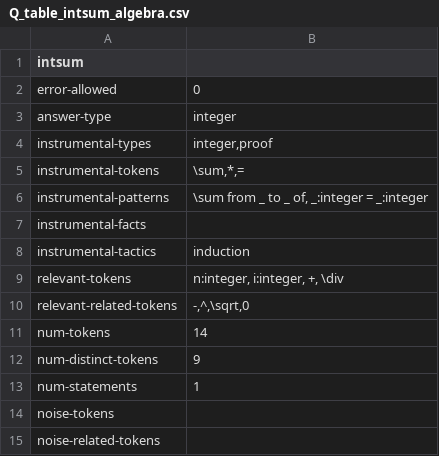
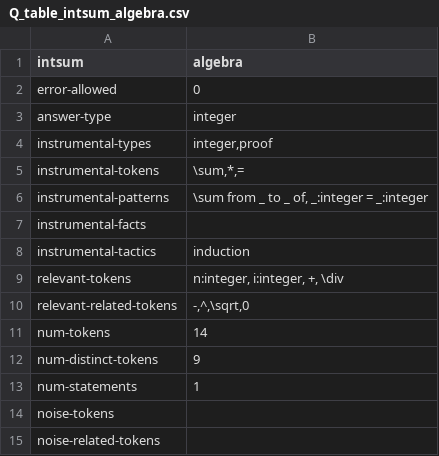
Before and after one commit to rep2rep/robin, a CSV file: src/strategies/tables/Q_table_intsum_algebra.csv, drawn as a sheet.

```diff
--- a/src/strategies/tables/Q_table_intsum_algebra.csv
+++ b/src/strategies/tables/Q_table_intsum_algebra.csv
@@ -1,2 +1,2 @@
-intsum,
+intsum,algebra
 error-allowed,0
```
Also changed, not shown: src/strategies/tables/Q_table_birds_natlang.csv, src/strategies/tables/Q_table_intsum_graphs.csv, 6 other files.
